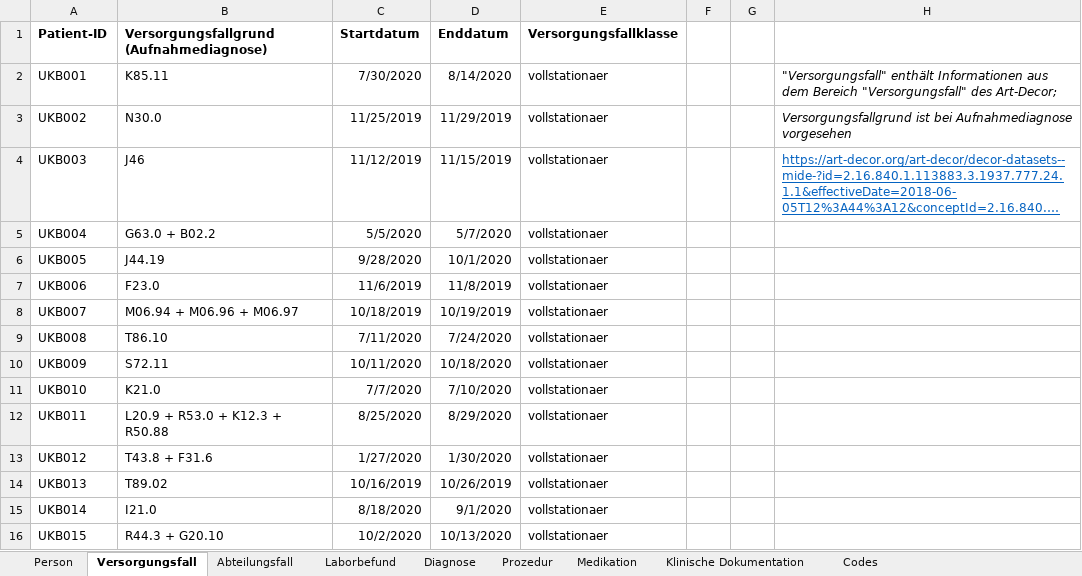
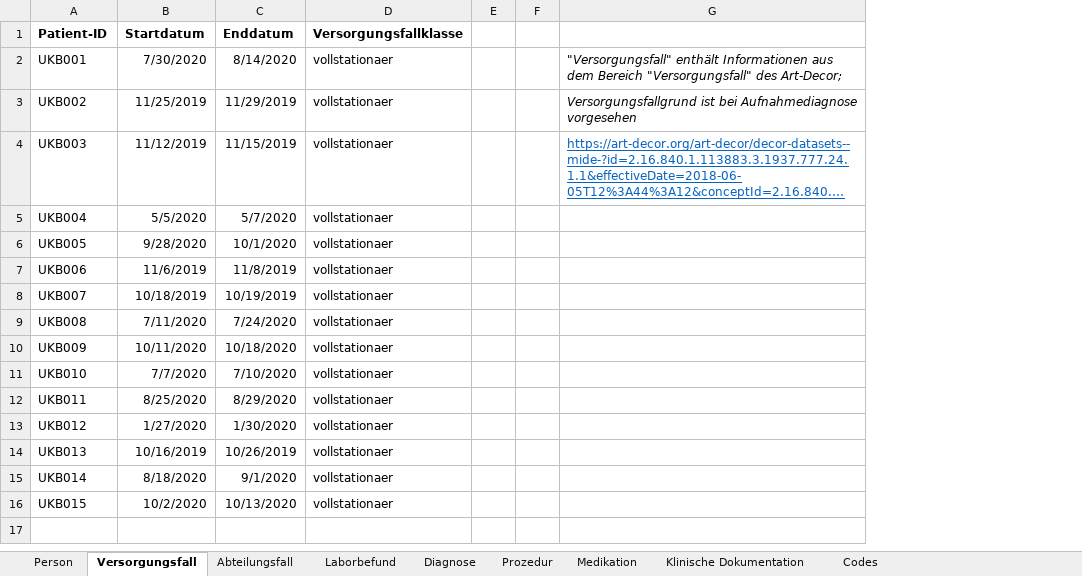
Before and after one commit to medizininformatik-initiative/excel2fhir, an Excel workbook: src/main/resources/excel/POLAR_Testdaten_UKB.xlsx, sheet Versorgungsfall, drawn as a sheet; long unchanged cells end in …; values as stored, in another font and other column widths than the file's, no borders; the diff names each change by its address in the sheet, - before the commit and + after, or states it on an @@ line.

Commit message:
Remove col "Versorgungsfall (Aufnahmegrund)"
The column "Versorgungsfall (Aufnahmegrund)" in the table sheet "Versorgungsfall" in the convertable Excel files is now removed. All diagnoses entered there in the test data Excel files were transferred to the "Diagnosen" spreadsheet and explicitly marked as admission diagnoses. This also means that the admission diagnoses in Encounter always have a correct reference to the condition with the corresponding diagnosis code and date.

```diff
--- a/src/main/resources/excel/POLAR_Testdaten_UKB.xlsx (sheet Versorgungsfall)
+++ b/src/main/resources/excel/POLAR_Testdaten_UKB.xlsx (sheet Versorgungsfall)
-column B, rows 1-16: Versorgungsfallgrund (Aufnahmediagnose) | K85.11 | N30.0 | J46 | G63.0 + B02.2 | J44.19 | F23.0 | M06.94 + M06.96 + M06.97 | T86.10 | S72.11 | K21.0 | L20.9 + R53.0 + K12.3 + R50.88 | T43.8 + F31.6 | T89.02 | I21.0 | R44.3 + G20.10
```
Also changed, not shown: sheet Diagnose, sheet Codes, src/main/resources/excel/POLAR_Testdaten_UKE.xlsx, src/main/resources/excel/POLAR_Testdaten_UKFAU.xlsx, 9 other files.
